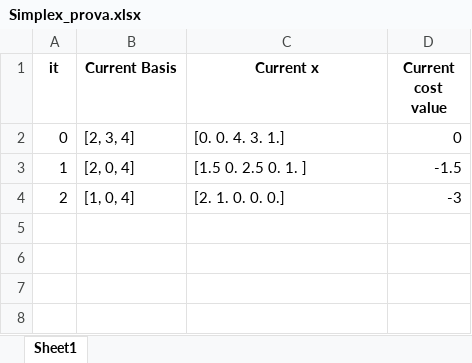
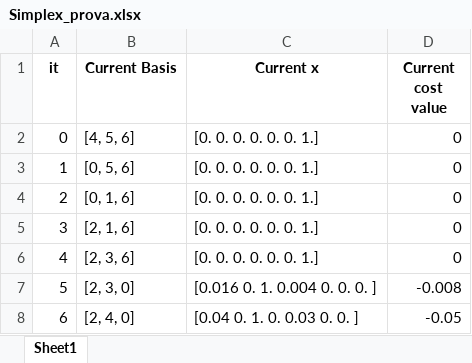
Before and after one commit to feuer95/Thesis, an Excel workbook: Python/Simplex_prova.xlsx, sheet Sheet1, drawn as a sheet; values as stored, in another font and other column widths than the file's, no borders; the diff names each change by its address in the sheet, - before the commit and + after, or states it on an @@ line.

```diff
--- a/Python/Simplex_prova.xlsx (sheet Sheet1)
+++ b/Python/Simplex_prova.xlsx (sheet Sheet1)
-B2 (Current Basis): [2, 3, 4]
+B2 (Current Basis): [4, 5, 6]
-C2 (Current x): [0. 0. 4. 3. 1.]
+C2 (Current x): [0. 0. 0. 0. 0. 0. 1.]
-B3 (Current Basis): [2, 0, 4]
+B3 (Current Basis): [0, 5, 6]
-C3 (Current x): [1.5 0. 2.5 0. 1. ]
+C3 (Current x): [0. 0. 0. 0. 0. 0. 1.]
-D3 (Current cost value): -1.5
+D3 (Current cost value): 0
-B4 (Current Basis): [1, 0, 4]
+B4 (Current Basis): [0, 1, 6]
-C4 (Current x): [2. 1. 0. 0. 0.]
+C4 (Current x): [0. 0. 0. 0. 0. 0. 1.]
-D4 (Current cost value): -3
+D4 (Current cost value): 0
+row 5: 3 | [2, 1, 6] | [0. 0. 0. 0. 0. 0. 1.] | 0
+row 6: 4 | [2, 3, 6] | [0. 0. 0. 0. 0. 0. 1.] | 0
+row 7: 5 | [2, 3, 0] | [0.016 0. 1. 0.004 0. 0. 0. ] | -0.008
+row 8: 6 | [2, 4, 0] | [0.04 0. 1. 0. 0.03 0. 0. ] | -0.05
```
Also changed, not shown: Python/LPF_cp.xlsx, 7 other files.
